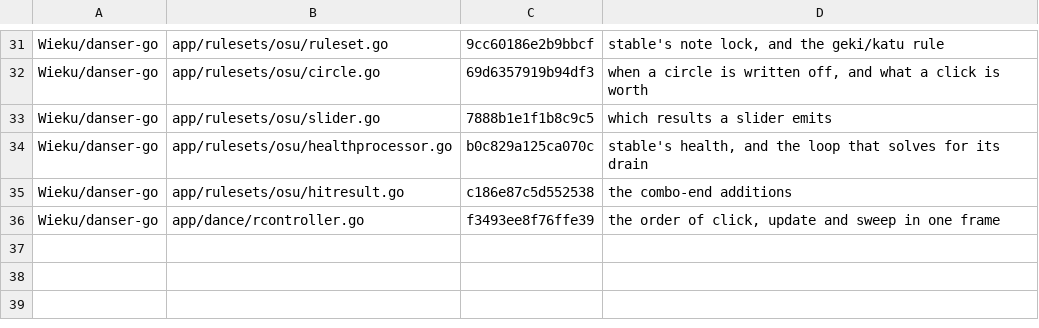
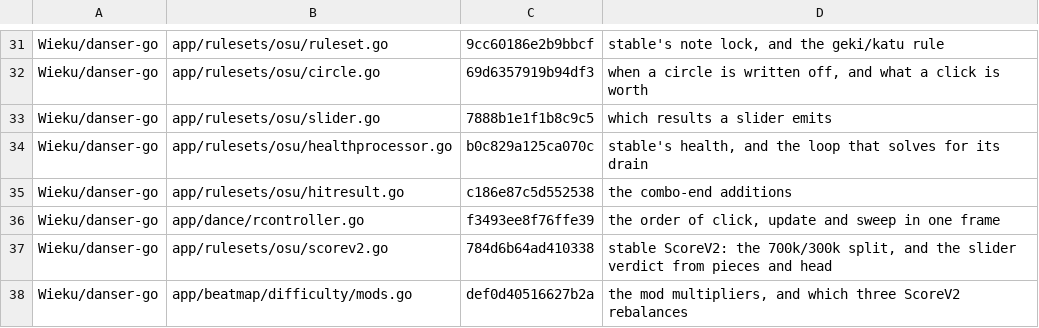
Before and after one commit to NaumRedlo/1984, a TSV file: dossier/tools/upstream.tsv, drawn as a sheet; only a part is shown, gaps mark what is left out.

Commit message:
feat(dossier): stable's ScoreV2, and the three multipliers it rebalances

```diff
--- a/dossier/tools/upstream.tsv
+++ b/dossier/tools/upstream.tsv
@@ -36 +36,3 @@ Wieku/danser-go	app/rulesets/osu/hitresult.go	c186e87c5d552538	the combo-end add
 Wieku/danser-go	app/dance/rcontroller.go	f3493ee8f76ffe39	the order of click, update and sweep in one frame
+Wieku/danser-go	app/rulesets/osu/scorev2.go	784d6b64ad410338	stable ScoreV2: the 700k/300k split, and the slider verdict from pieces and head
+Wieku/danser-go	app/beatmap/difficulty/mods.go	def0d40516627b2a	the mod multipliers, and which three ScoreV2 rebalances
```
Also changed, not shown: 3 other files.
